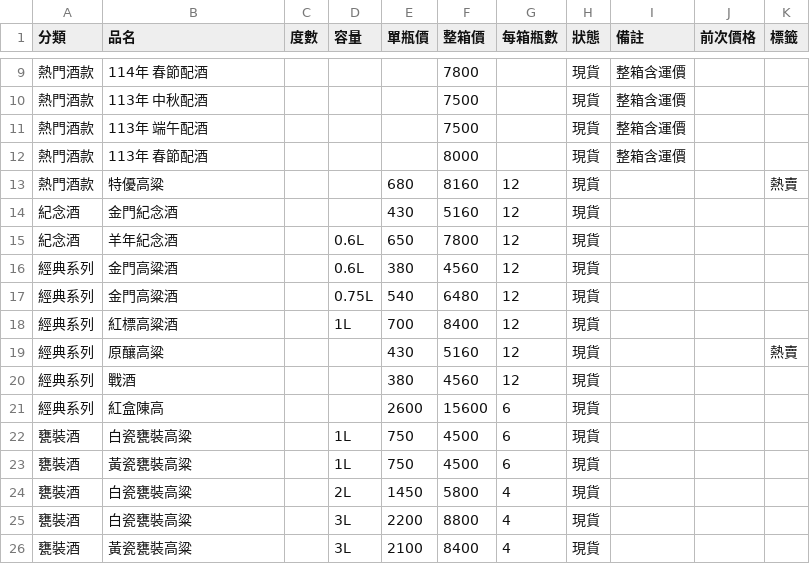
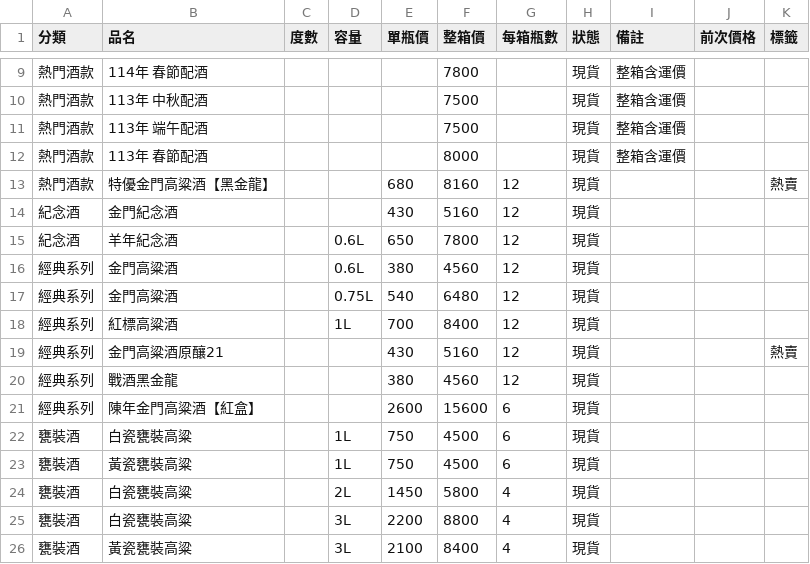
Before and after one commit to azin0609-dev/Kaoliang-liquor, a CSV file: data/prices.csv, drawn as a sheet; only a part is shown, gaps mark what is left out.

```diff
--- a/data/prices.csv
+++ b/data/prices.csv
@@ -12,3 +12,3 @@
 熱門酒款,113年 春節配酒,,,,8000,,現貨,整箱含運價,,
-熱門酒款,特優高粱,,,680,8160,12,現貨,,,熱賣
+熱門酒款,特優金門高粱酒【黑金龍】,,,680,8160,12,現貨,,,熱賣
 紀念酒,金門紀念酒,,,430,5160,12,現貨,,,
@@ -18,5 +18,5 @@
 經典系列,紅標高粱酒,,1L,700,8400,12,現貨,,,
-經典系列,原釀高粱,,,430,5160,12,現貨,,,熱賣
-經典系列,戰酒,,,380,4560,12,現貨,,,
-經典系列,紅盒陳高,,,2600,15600,6,現貨,,,
+經典系列,金門高粱酒原釀21,,,430,5160,12,現貨,,,熱賣
+經典系列,戰酒黑金龍,,,380,4560,12,現貨,,,
+經典系列,陳年金門高粱酒【紅盒】,,,2600,15600,6,現貨,,,
 甕裝酒,白瓷甕裝高粱,,1L,750,4500,6,現貨,,,
```
